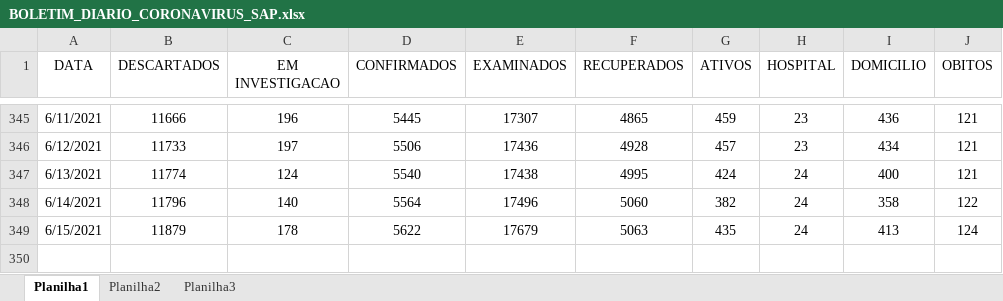
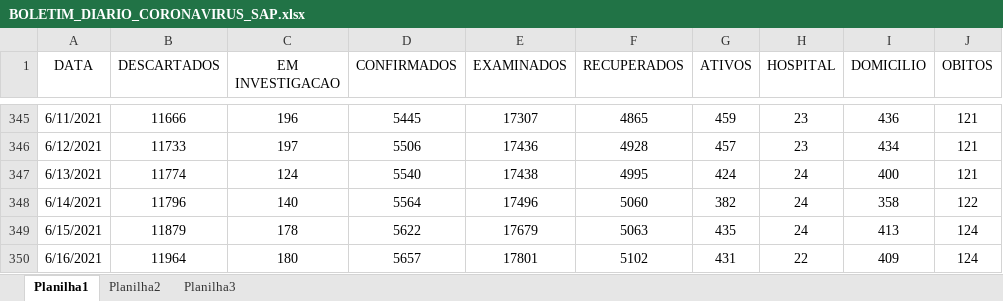
Before and after one commit to GiliardGodoi/covid-sap-data, an Excel workbook: data/raw/BOLETIM_DIARIO_CORONAVIRUS_SAP.xlsx, sheet Planilha1, drawn as a sheet; only a part is shown, gaps mark what is left out; values as stored, in another font and other column widths than the file's, no borders; the diff names each change by its address in the sheet, - before the commit and + after, or states it on an @@ line.

Commit message:
add data until june 16th

```diff
--- a/data/raw/BOLETIM_DIARIO_CORONAVIRUS_SAP.xlsx (sheet Planilha1)
+++ b/data/raw/BOLETIM_DIARIO_CORONAVIRUS_SAP.xlsx (sheet Planilha1)
+row 350: 6/16/2021 | 11964 | 180 | 5657 | 17801 | 5102 | 431 | 22 | 409 | 124
```
Also changed, not shown: 6 other files.
